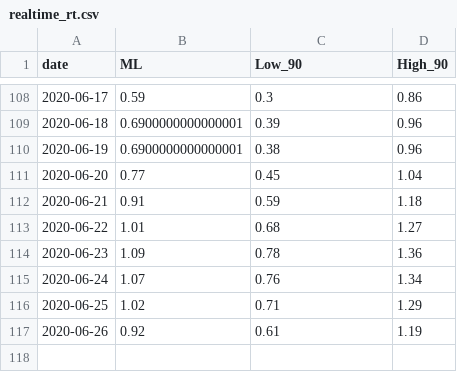
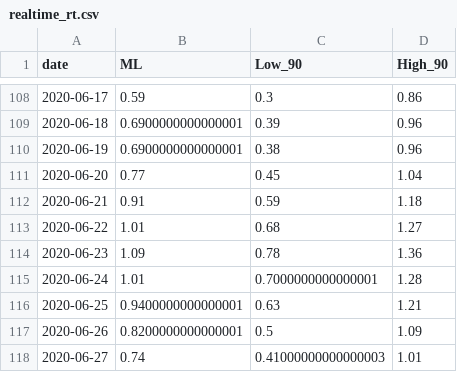
Before and after one commit to A1337CBS/covid19MLPredictor, a CSV file: data/realtime_rt.csv, drawn as a sheet; only a part is shown, gaps mark what is left out.

```diff
--- a/data/realtime_rt.csv
+++ b/data/realtime_rt.csv
@@ -114,4 +114,5 @@ date,ML,Low_90,High_90
 2020-06-23,1.09,0.78,1.36
-2020-06-24,1.07,0.76,1.34
-2020-06-25,1.02,0.71,1.29
-2020-06-26,0.92,0.61,1.19
+2020-06-24,1.01,0.7000000000000001,1.28
+2020-06-25,0.9400000000000001,0.63,1.21
+2020-06-26,0.8200000000000001,0.5,1.09
+2020-06-27,0.74,0.41000000000000003,1.01
```
Also changed, not shown: data/covid_data.csv.
